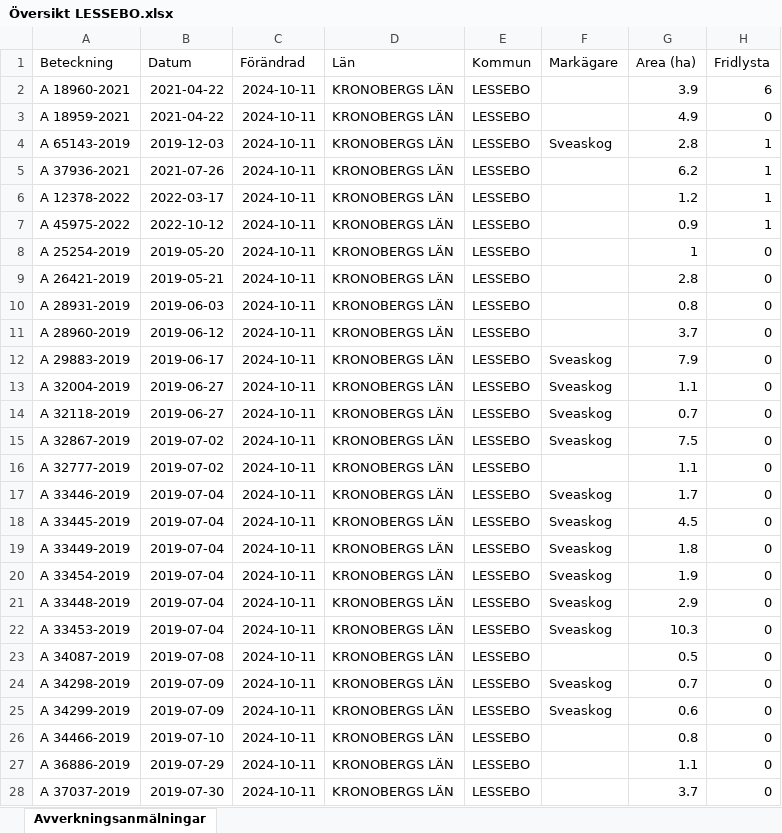
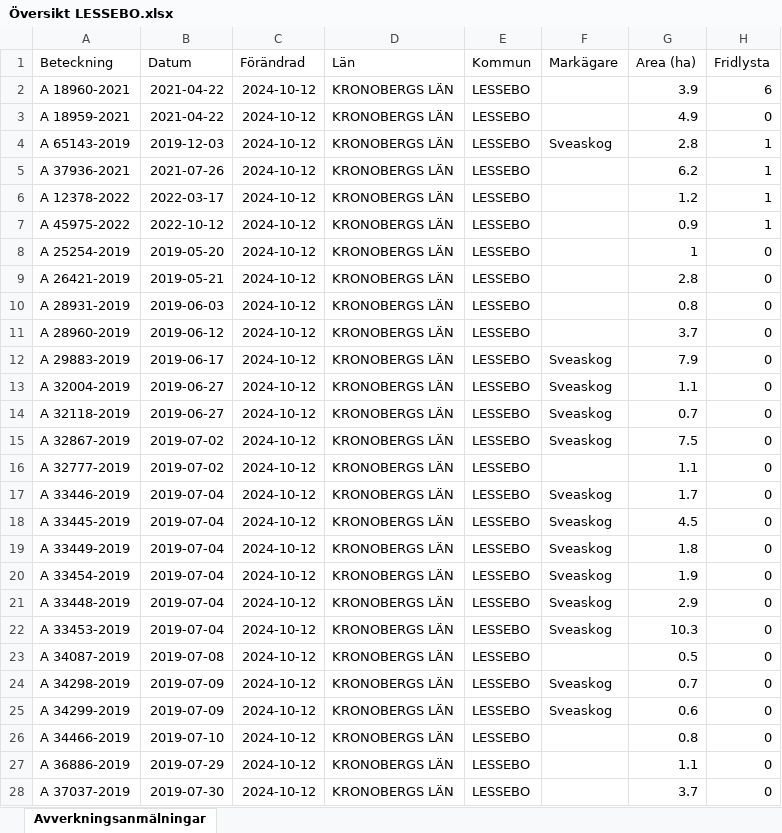
Before and after one commit to klasma/Logging_0761, an Excel workbook: Översikt LESSEBO.xlsx, sheet Avverkningsanmälningar, drawn as a sheet; only a part is shown; values as stored, in another font and other column widths than the file's, no borders; the diff covers the shown part only; the diff names each change by its address in the sheet, - before the commit and + after, or states it on an @@ line.

```diff
--- a/Översikt LESSEBO.xlsx (sheet Avverkningsanmälningar)
+++ b/Översikt LESSEBO.xlsx (sheet Avverkningsanmälningar)
-C2:C28 (Förändrad): 2024-10-11
+C2:C28 (Förändrad): 2024-10-12
```
Also changed, not shown: 331 edited cells elsewhere in this sheet, artfynd/A 12378-2022 artfynd.xlsx, artfynd/A 18959-2021 artfynd.xlsx, 30 other files.
